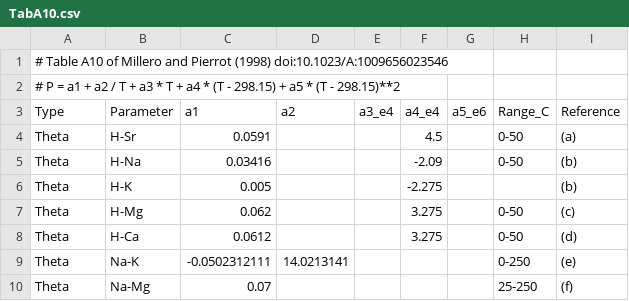
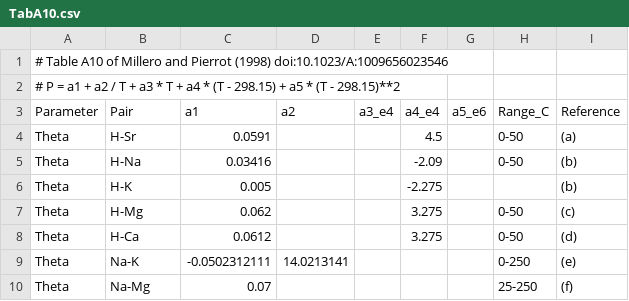
Before and after one commit to PalaeoCarb/pymyami, a CSV file: myami/parameters/TabA10.csv, drawn as a sheet; only a part is shown.

Commit message:
column rename

```diff
--- a/myami/parameters/TabA10.csv
+++ b/myami/parameters/TabA10.csv
@@ -2,3 +2,3 @@
 # P = a1 + a2 / T + a3 * T + a4 * (T - 298.15) + a5 * (T - 298.15)**2
-Type,Parameter,a1,a2,a3_e4,a4_e4,a5_e6,Range_C,Reference
+Parameter,Pair,a1,a2,a3_e4,a4_e4,a5_e6,Range_C,Reference
 Theta,H-Sr,0.0591,,,4.5,,0-50,(a)
```
Also changed, not shown: myami/parameters/TabA11.csv, 1 other file.
